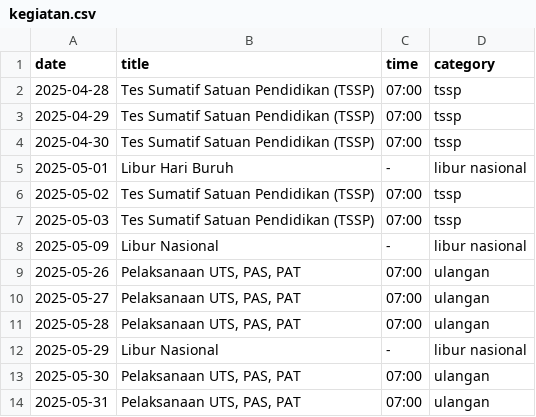
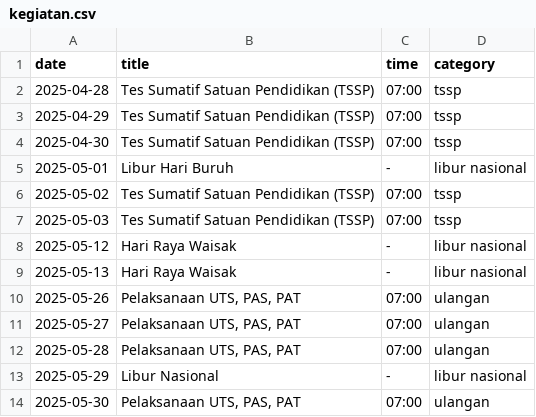
Before and after one commit to sdn19periji/sdn19periji.github.io, a CSV file: kegiatan.csv, drawn as a sheet; only a part is shown; the shorter side is filled out with more unchanged rows.

```diff
--- a/kegiatan.csv
+++ b/kegiatan.csv
@@ -7,3 +7,4 @@ date;title;time;category
 2025-05-03;Tes Sumatif Satuan Pendidikan (TSSP);07:00;tssp
-2025-05-09;Libur Nasional;-;libur nasional
+2025-05-12;Hari Raya Waisak;-;libur nasional
+2025-05-13;Hari Raya Waisak;-;libur nasional
 2025-05-26;Pelaksanaan UTS, PAS, PAT;07:00;ulangan
```
Also changed, not shown: 1 other file.
